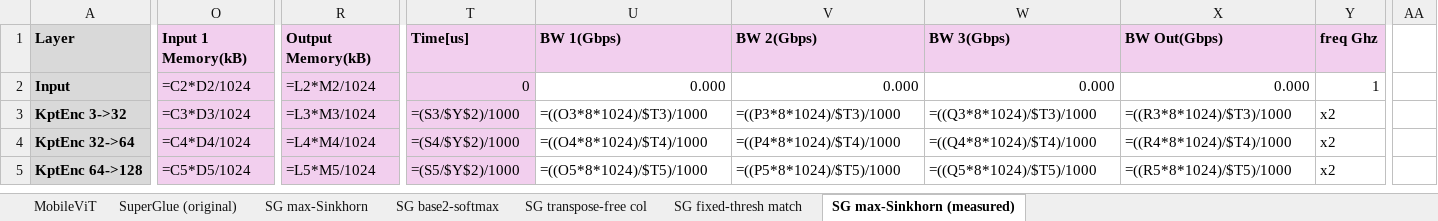
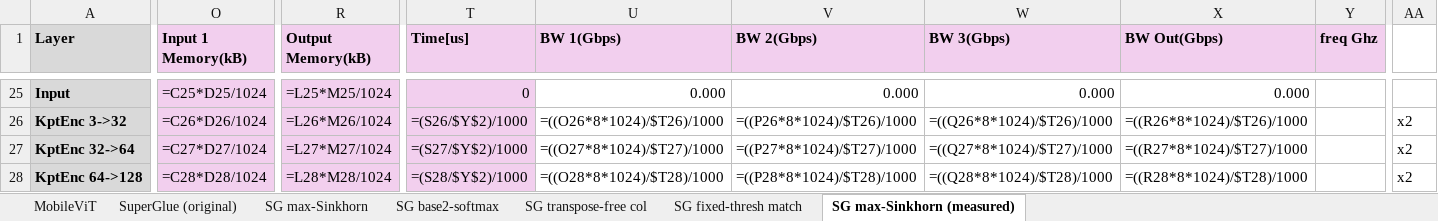
Before and after one commit to yarden-carmi/ipu-emulator, an Excel workbook: IPU_2_SuperGlue.xlsx, sheet SG max-Sinkhorn (measured), drawn as a sheet; only a part is shown, gaps mark what is left out; values as stored, in another font and other column widths than the file's, no borders; formulas without a stored value are shown as written; addresses are those after the commit; the diff covers the shown part only; the diff names each change by its address in the sheet, - before the commit and + after, or states it on an @@ line.

```diff
--- a/IPU_2_SuperGlue.xlsx (sheet SG max-Sinkhorn (measured))
+++ b/IPU_2_SuperGlue.xlsx (sheet SG max-Sinkhorn (measured))
-O25 (Input 1 Memory(kB)): =C2*D2/1024
+O25 (Input 1 Memory(kB)): =C25*D25/1024
-R25 (Output Memory(kB)): =L2*M2/1024
+R25 (Output Memory(kB)): =L25*M25/1024
-Y25 (freq Ghz): 1
+Y25 (freq Ghz): (empty)
-O26 (Input 1 Memory(kB)): =C3*D3/1024
+O26 (Input 1 Memory(kB)): =C26*D26/1024
-R26 (Output Memory(kB)): =L3*M3/1024
+R26 (Output Memory(kB)): =L26*M26/1024
-T26 (Time[us]): =(S3/$Y$2)/1000
+T26 (Time[us]): =(S26/$Y$2)/1000
-U26 (BW 1(Gbps)): =((O3*8*1024)/$T3)/1000
+U26 (BW 1(Gbps)): =((O26*8*1024)/$T26)/1000
-V26 (BW 2(Gbps)): =((P3*8*1024)/$T3)/1000
+V26 (BW 2(Gbps)): =((P26*8*1024)/$T26)/1000
-W26 (BW 3(Gbps)): =((Q3*8*1024)/$T3)/1000
+W26 (BW 3(Gbps)): =((Q26*8*1024)/$T26)/1000
-X26 (BW Out(Gbps)): =((R3*8*1024)/$T3)/1000
+X26 (BW Out(Gbps)): =((R26*8*1024)/$T26)/1000
-Y26:Y28 (freq Ghz): x2
+Y26:Y28 (freq Ghz): (empty)
-AA26:AA28: (empty)
+AA26:AA28: x2
-O27 (Input 1 Memory(kB)): =C4*D4/1024
+O27 (Input 1 Memory(kB)): =C27*D27/1024
-R27 (Output Memory(kB)): =L4*M4/1024
+R27 (Output Memory(kB)): =L27*M27/1024
-T27 (Time[us]): =(S4/$Y$2)/1000
+T27 (Time[us]): =(S27/$Y$2)/1000
-U27 (BW 1(Gbps)): =((O4*8*1024)/$T4)/1000
+U27 (BW 1(Gbps)): =((O27*8*1024)/$T27)/1000
-V27 (BW 2(Gbps)): =((P4*8*1024)/$T4)/1000
+V27 (BW 2(Gbps)): =((P27*8*1024)/$T27)/1000
-W27 (BW 3(Gbps)): =((Q4*8*1024)/$T4)/1000
+W27 (BW 3(Gbps)): =((Q27*8*1024)/$T27)/1000
-X27 (BW Out(Gbps)): =((R4*8*1024)/$T4)/1000
+X27 (BW Out(Gbps)): =((R27*8*1024)/$T27)/1000
-O28 (Input 1 Memory(kB)): =C5*D5/1024
+O28 (Input 1 Memory(kB)): =C28*D28/1024
-R28 (Output Memory(kB)): =L5*M5/1024
+R28 (Output Memory(kB)): =L28*M28/1024
-T28 (Time[us]): =(S5/$Y$2)/1000
+T28 (Time[us]): =(S28/$Y$2)/1000
-U28 (BW 1(Gbps)): =((O5*8*1024)/$T5)/1000
+U28 (BW 1(Gbps)): =((O28*8*1024)/$T28)/1000
-V28 (BW 2(Gbps)): =((P5*8*1024)/$T5)/1000
+V28 (BW 2(Gbps)): =((P28*8*1024)/$T28)/1000
-W28 (BW 3(Gbps)): =((Q5*8*1024)/$T5)/1000
+W28 (BW 3(Gbps)): =((Q28*8*1024)/$T28)/1000
-X28 (BW Out(Gbps)): =((R5*8*1024)/$T5)/1000
+X28 (BW Out(Gbps)): =((R28*8*1024)/$T28)/1000
```
Also changed, not shown: 23 added rows and 186 edited cells elsewhere in this sheet, sheet SG transpose-free col, sheet SuperGlue (original), sheet SG base2-softmax, sheet SG fixed-thresh match, sheet SG max-Sinkhorn, 1 other file.
